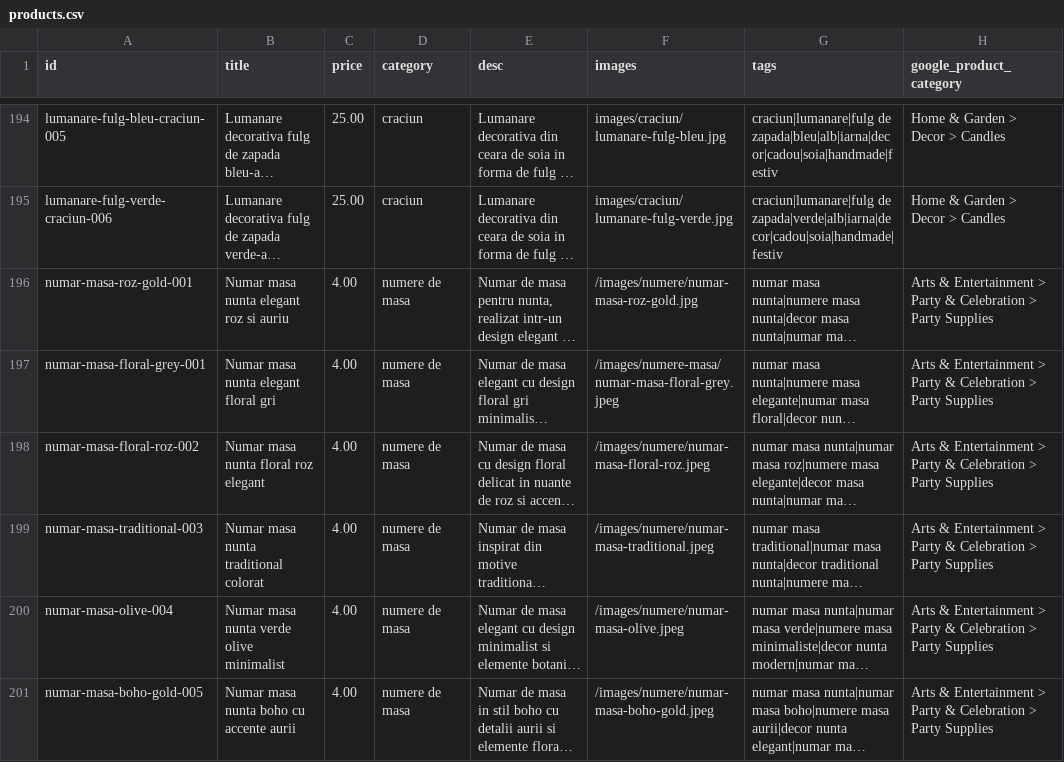
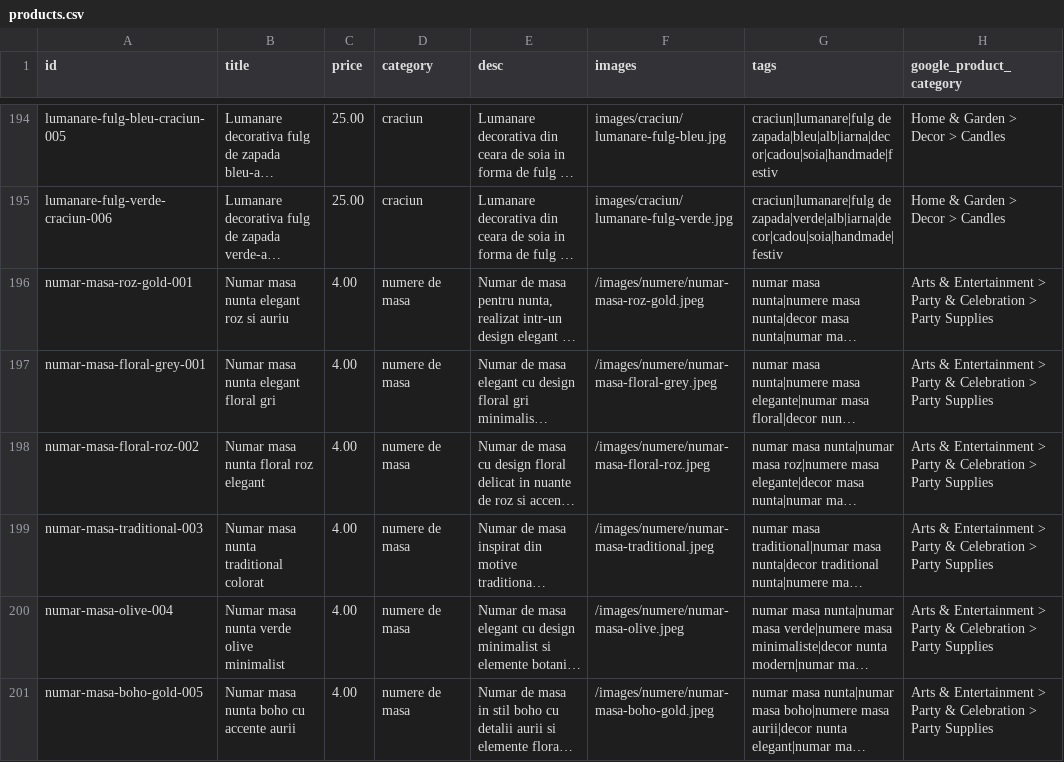
Before and after one commit to ionitadelia2-hub/boundlesscollection-site, a CSV file: content/products.csv, drawn as a sheet; only a part is shown, gaps mark what is left out; long unchanged cells end in …; the diff names each change by its address in the sheet, - before the commit and + after, or states it on an @@ line.

```diff
--- a/content/products.csv
+++ b/content/products.csv
-F196 (images): /images/numere/numar-masa-roz-gold.jpg
+F196 (images): /images/numere/numar-masa-roz-gold.jpeg
-F197 (images): /images/numere-masa/numar-masa-floral-grey.jpeg
+F197 (images): /images/numere/numar-masa-floral-grey.jpeg
```
Also changed, not shown: public/content/products.csv, public/feeds/products-merchant.csv, 4 other files.
